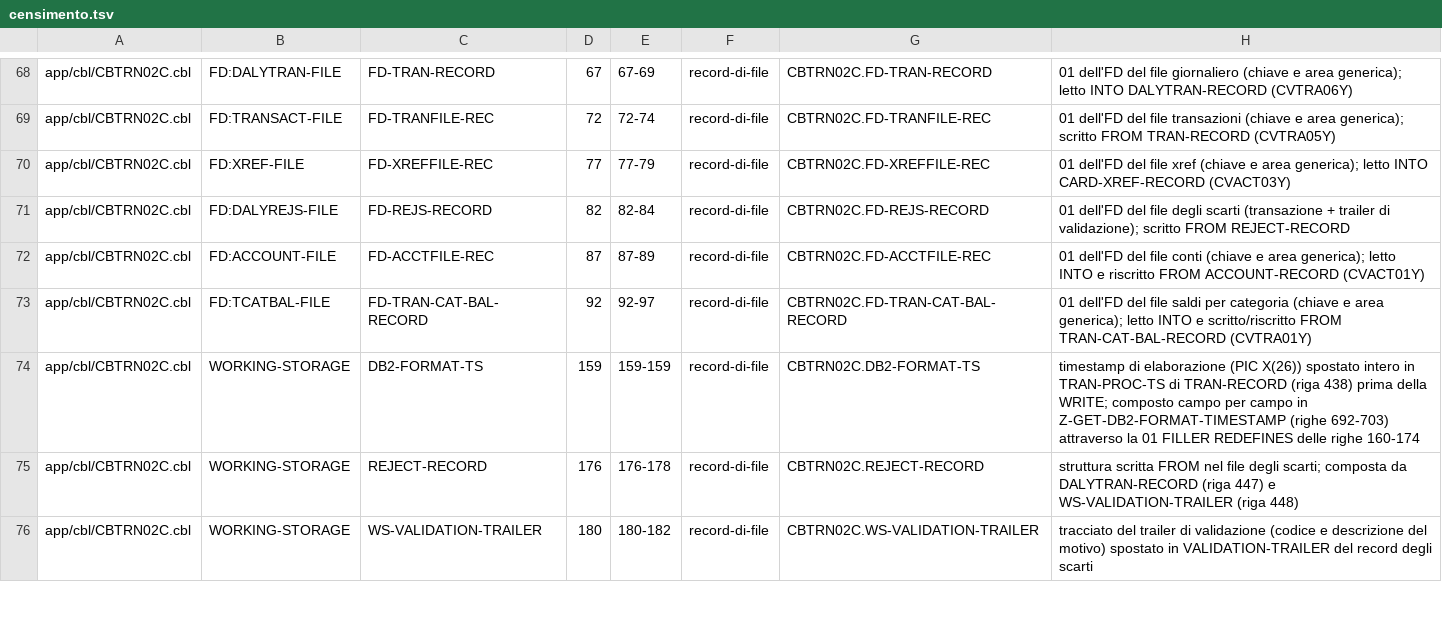
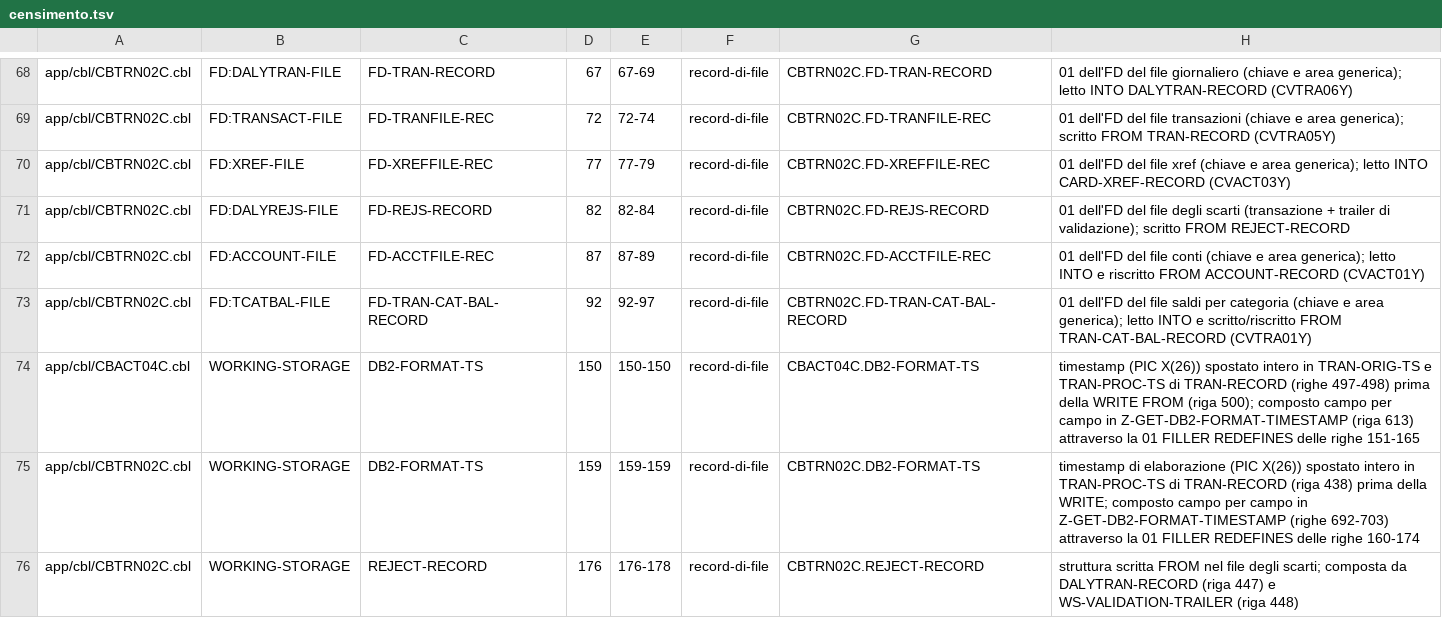
Before and after one commit to ltoscano/men-b-carddemo-java, a TSV file: docs/legacy-map/data-contract/censimento.tsv, drawn as a sheet; only a part is shown, gaps mark what is left out; the shorter side is filled out with more unchanged rows; the diff names each change by its address in the sheet, - before the commit and + after, or states it on an @@ line.

```diff
--- a/docs/legacy-map/data-contract/censimento.tsv
+++ b/docs/legacy-map/data-contract/censimento.tsv
+row 74: app/cbl/CBACT04C.cbl | WORKING-STORAGE | DB2-FORMAT-TS | 150 | 150-150 | record-di-file | CBACT04C.DB2-FORMAT-TS | timestamp (PIC X(26)) spostato intero in TRAN-ORIG-TS e TRAN-PROC-TS di TRAN-RECORD (righe 497-498) prima della WRITE FROM (riga 500); composto campo per campo in Z-GET-DB2-FORMAT-TIMESTAMP (riga 613) attraverso la 01 FILLER REDEFINES delle righe 151-165
```
Also changed, not shown: analysis/data-contract/expected/composizioni.tsv, analysis/data-contract/out/fonti/non-coperti.tsv, 20 other files.
